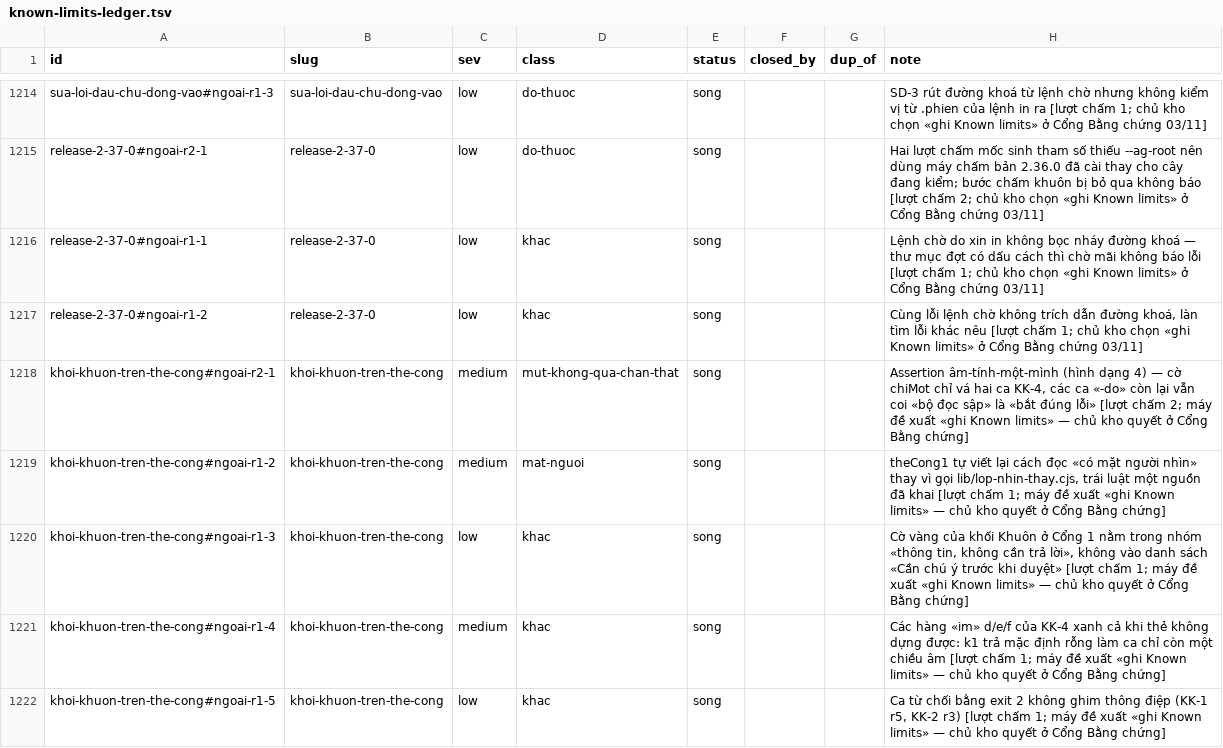
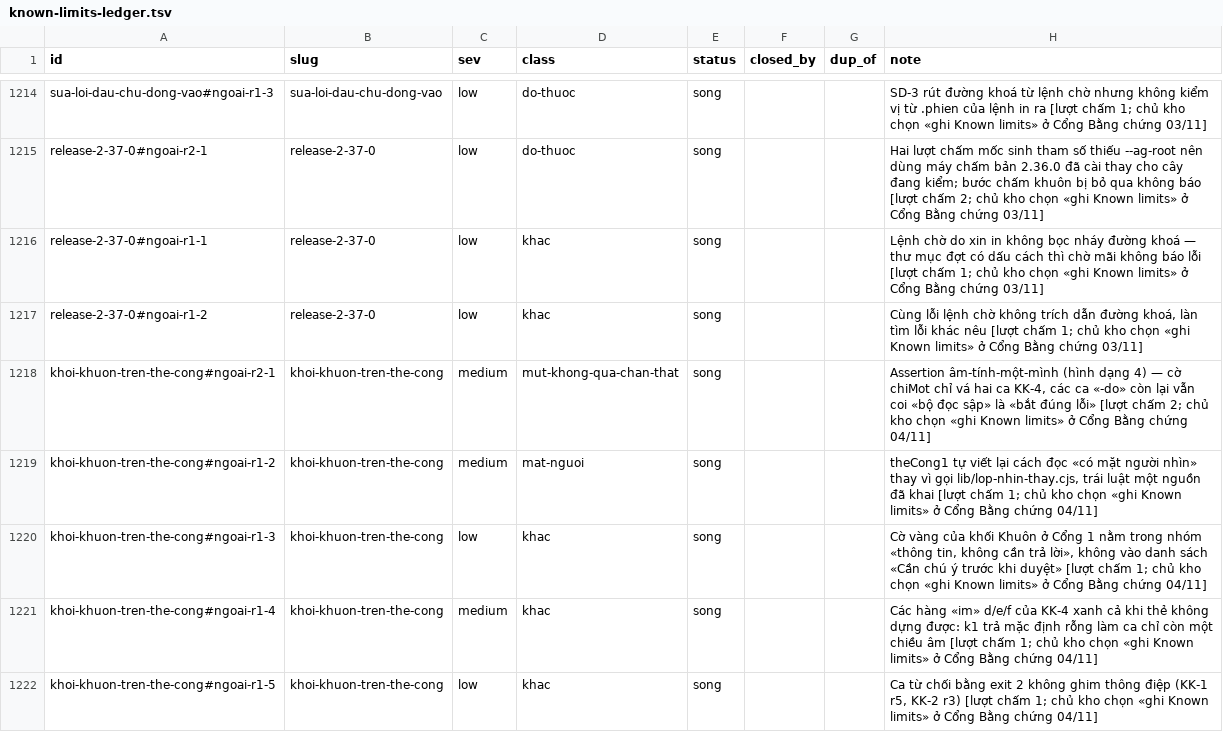
Before and after one commit to phanlemanh/acceptance-gate-kit, a TSV file: docs/research/known-limits-ledger.tsv, drawn as a sheet; only a part is shown, gaps mark what is left out; the diff covers the shown part only.

```diff
--- a/docs/research/known-limits-ledger.tsv
+++ b/docs/research/known-limits-ledger.tsv
@@ -1217,6 +1217,6 @@ release-2-37-0#ngoai-r1-1	release-2-37-0	low	khac	song			Lệnh chờ do xin in
 release-2-37-0#ngoai-r1-2	release-2-37-0	low	khac	song			Cùng lỗi lệnh chờ không trích dẫn đường khoá, làn tìm lỗi khác nêu [lượt chấm 1; chủ kho chọn «ghi Known limits» ở Cổng Bằng chứng 03/11]
-khoi-khuon-tren-the-cong#ngoai-r2-1	khoi-khuon-tren-the-cong	medium	mut-khong-qua-chan-that	song			Assertion âm-tính-một-mình (hình dạng 4) — cờ chiMot chỉ vá hai ca KK-4, các ca «-do» còn lại vẫn coi «bộ đọc sập» là «bắt đúng lỗi» [lượt chấm 2; máy đề xuất «ghi Known limits» — chủ kho quyết ở Cổng Bằng chứng]
-khoi-khuon-tren-the-cong#ngoai-r1-2	khoi-khuon-tren-the-cong	medium	mat-nguoi	song			theCong1 tự viết lại cách đọc «có mặt người nhìn» thay vì gọi lib/lop-nhin-thay.cjs, trái luật một nguồn đã khai [lượt chấm 1; máy đề xuất «ghi Known limits» — chủ kho quyết ở Cổng Bằng chứng]
-khoi-khuon-tren-the-cong#ngoai-r1-3	khoi-khuon-tren-the-cong	low	khac	song			Cờ vàng của khối Khuôn ở Cổng 1 nằm trong nhóm «thông tin, không cần trả lời», không vào danh sách «Cần chú ý trước khi duyệt» [lượt chấm 1; máy đề xuất «ghi Known limits» — chủ kho quyết ở Cổng Bằng chứng]
-khoi-khuon-tren-the-cong#ngoai-r1-4	khoi-khuon-tren-the-cong	medium	khac	song			Các hàng «im» d/e/f của KK-4 xanh cả khi thẻ không dựng được: k1 trả mặc định rỗng làm ca chỉ còn một chiều âm [lượt chấm 1; máy đề xuất «ghi Known limits» — chủ kho quyết ở Cổng Bằng chứng]
-khoi-khuon-tren-the-cong#ngoai-r1-5	khoi-khuon-tren-the-cong	low	khac	song			Ca từ chối bằng exit 2 không ghim thông điệp (KK-1 r5, KK-2 r3) [lượt chấm 1; máy đề xuất «ghi Known limits» — chủ kho quyết ở Cổng Bằng chứng]
+khoi-khuon-tren-the-cong#ngoai-r2-1	khoi-khuon-tren-the-cong	medium	mut-khong-qua-chan-that	song			Assertion âm-tính-một-mình (hình dạng 4) — cờ chiMot chỉ vá hai ca KK-4, các ca «-do» còn lại vẫn coi «bộ đọc sập» là «bắt đúng lỗi» [lượt chấm 2; chủ kho chọn «ghi Known limits» ở Cổng Bằng chứng 04/11]
+khoi-khuon-tren-the-cong#ngoai-r1-2	khoi-khuon-tren-the-cong	medium	mat-nguoi	song			theCong1 tự viết lại cách đọc «có mặt người nhìn» thay vì gọi lib/lop-nhin-thay.cjs, trái luật một nguồn đã khai [lượt chấm 1; chủ kho chọn «ghi Known limits» ở Cổng Bằng chứng 04/11]
+khoi-khuon-tren-the-cong#ngoai-r1-3	khoi-khuon-tren-the-cong	low	khac	song			Cờ vàng của khối Khuôn ở Cổng 1 nằm trong nhóm «thông tin, không cần trả lời», không vào danh sách «Cần chú ý trước khi duyệt» [lượt chấm 1; chủ kho chọn «ghi Known limits» ở Cổng Bằng chứng 04/11]
+khoi-khuon-tren-the-cong#ngoai-r1-4	khoi-khuon-tren-the-cong	medium	khac	song			Các hàng «im» d/e/f của KK-4 xanh cả khi thẻ không dựng được: k1 trả mặc định rỗng làm ca chỉ còn một chiều âm [lượt chấm 1; chủ kho chọn «ghi Known limits» ở Cổng Bằng chứng 04/11]
+khoi-khuon-tren-the-cong#ngoai-r1-5	khoi-khuon-tren-the-cong	low	khac	song			Ca từ chối bằng exit 2 không ghim thông điệp (KK-1 r5, KK-2 r3) [lượt chấm 1; chủ kho chọn «ghi Known limits» ở Cổng Bằng chứng 04/11]
```
Also changed, not shown: 12 edited cells elsewhere in this file, 8 other files.
